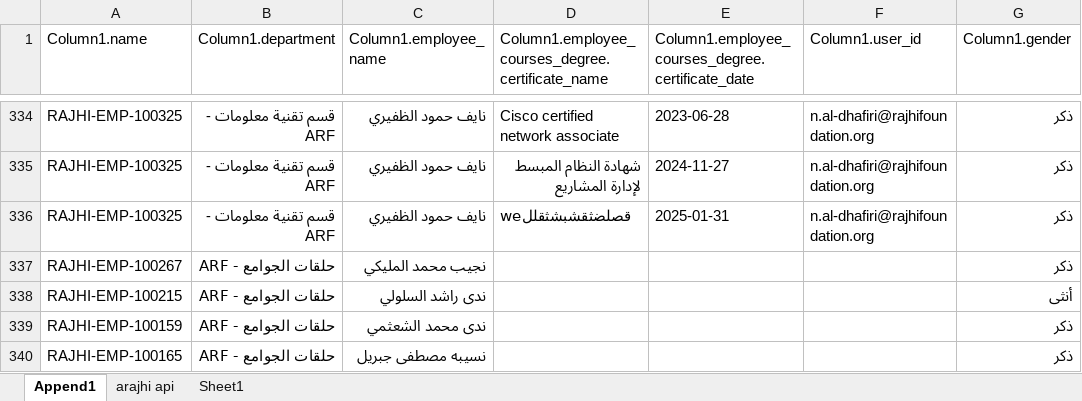
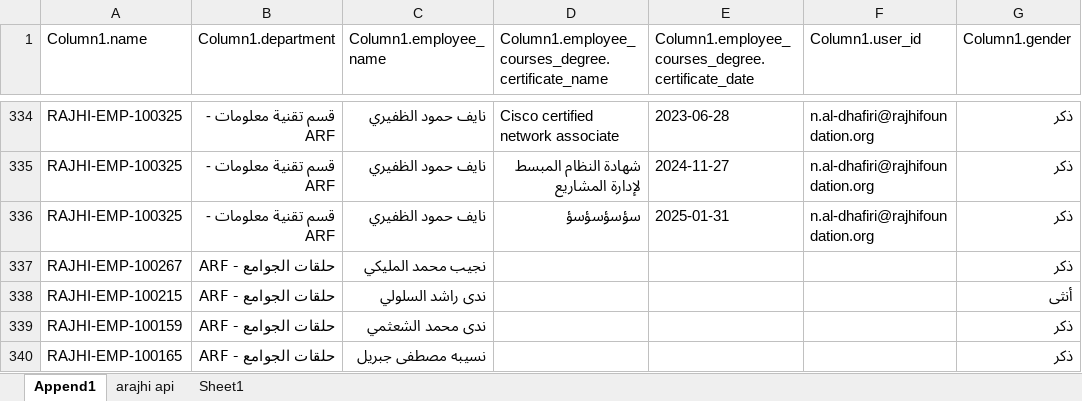
Before and after one commit to naifhomood/cerr, an Excel workbook: data/certificates.xlsx, sheet Append1, drawn as a sheet; only a part is shown, gaps mark what is left out; values as stored, in another font and other column widths than the file's, no borders; table styles not drawn; the diff names each change by its address in the sheet, - before the commit and + after, or states it on an @@ line.

```diff
--- a/data/certificates.xlsx (sheet Append1)
+++ b/data/certificates.xlsx (sheet Append1)
-D336: weقصلضثقشبشثقلل
+D336: سؤسؤسؤسؤ
```
Also changed, not shown: 6 other files.
